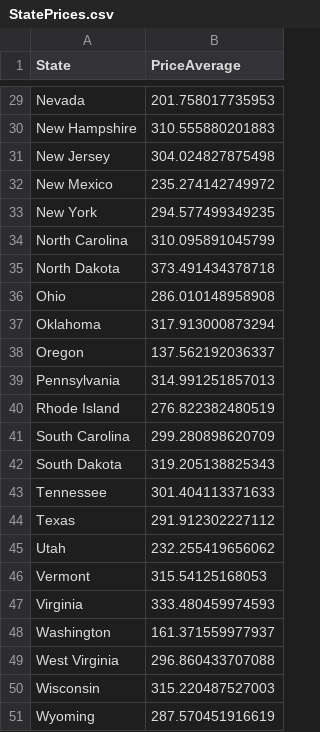
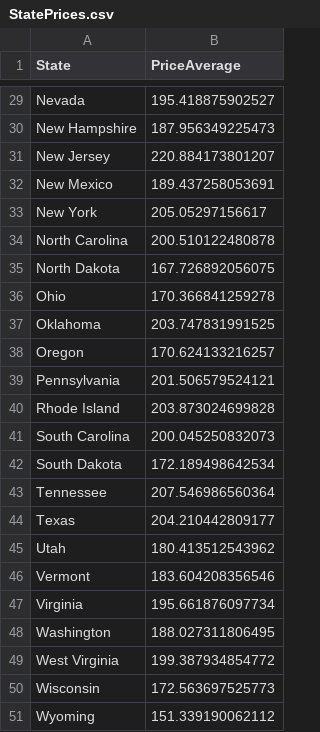
Before and after one commit to EduardoClark/PriceOfWeedReport, a CSV file: data-out/StatePrices.csv, drawn as a sheet; only a part is shown, gaps mark what is left out; the diff covers the shown part only.

```diff
--- a/data-out/StatePrices.csv
+++ b/data-out/StatePrices.csv
@@ -29,23 +29,23 @@
-" Nevada",201.758017735953
-" New Hampshire",310.555880201883
-" New Jersey",304.024827875498
-" New Mexico",235.274142749972
-" New York",294.577499349235
-" North Carolina",310.095891045799
-" North Dakota",373.491434378718
-" Ohio",286.010148958908
-" Oklahoma",317.913000873294
-" Oregon",137.562192036337
-" Pennsylvania",314.991251857013
-" Rhode Island",276.822382480519
-" South Carolina",299.280898620709
-" South Dakota",319.205138825343
-" Tennessee",301.404113371633
-" Texas",291.912302227112
-" Utah",232.255419656062
-" Vermont",315.54125168053
-" Virginia",333.480459974593
-" Washington",161.371559977937
-" West Virginia",296.860433707088
-" Wisconsin",315.220487527003
-" Wyoming",287.570451916619
+"Nevada",195.418875902527
+"New Hampshire",187.956349225473
+"New Jersey",220.884173801207
+"New Mexico",189.437258053691
+"New York",205.05297156617
+"North Carolina",200.510122480878
+"North Dakota",167.726892056075
+"Ohio",170.366841259278
+"Oklahoma",203.747831991525
+"Oregon",170.624133216257
+"Pennsylvania",201.506579524121
+"Rhode Island",203.873024699828
+"South Carolina",200.045250832073
+"South Dakota",172.189498642534
+"Tennessee",207.546986560364
+"Texas",204.210442809177
+"Utah",180.413512543962
+"Vermont",183.604208356546
+"Virginia",195.661876097734
+"Washington",188.027311806495
+"West Virginia",199.387934854772
+"Wisconsin",172.563697525773
+"Wyoming",151.339190062112
```
Also changed, not shown: 27 edited cells elsewhere in this file, data-out/PriceTimeSeries.csv, data-out/StateQualityAdjustment.csv, 31 other files.
